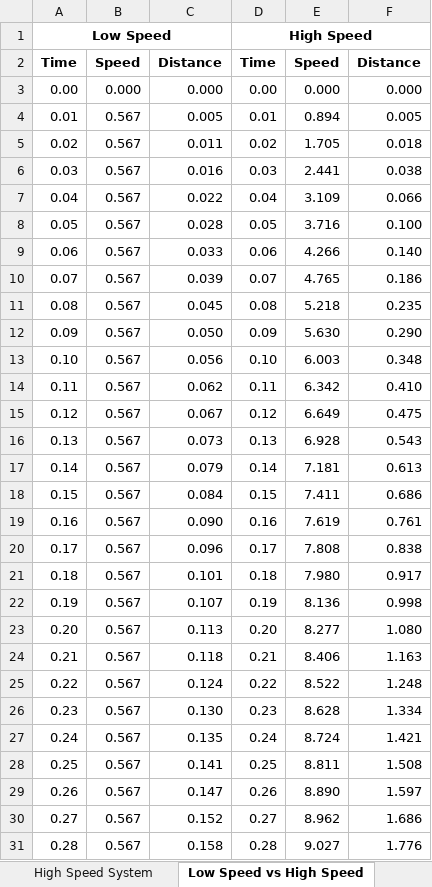
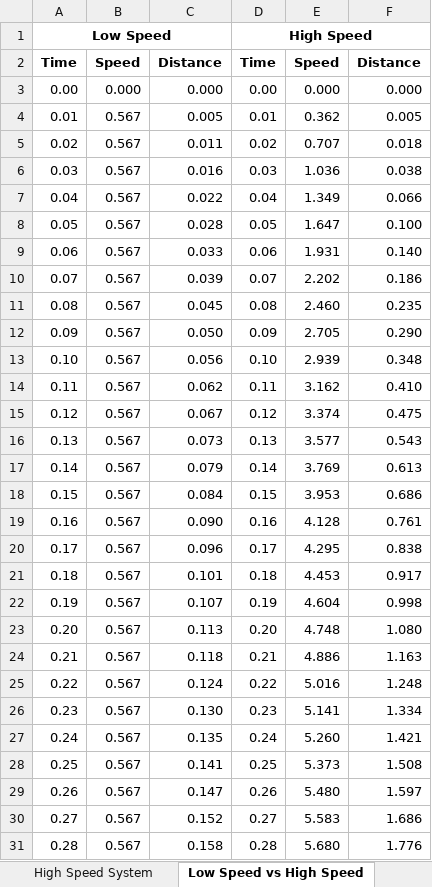
Before and after one commit to tabdallah/capstone, an Excel workbook: 4_Paddle_Controller/Paddle_Controller_System_Sizing.xlsx, sheet Low Speed vs High Speed, drawn as a sheet; only a part is shown; values as stored, in another font and other column widths than the file's, no borders; the diff covers the shown part only; the diff names each change by its address in the sheet, - before the commit and + after, or states it on an @@ line.

```diff
--- a/4_Paddle_Controller/Paddle_Controller_System_Sizing.xlsx (sheet Low Speed vs High Speed)
+++ b/4_Paddle_Controller/Paddle_Controller_System_Sizing.xlsx (sheet Low Speed vs High Speed)
-E4: 0.894
+E4: 0.362
-E5: 1.705
+E5: 0.707
-E6: 2.441
+E6: 1.036
-E7: 3.109
+E7: 1.349
-E8: 3.716
+E8: 1.647
-E9: 4.266
+E9: 1.931
-E10: 4.765
+E10: 2.202
-E11: 5.218
+E11: 2.460
-E12: 5.630
+E12: 2.705
-E13: 6.003
+E13: 2.939
-E14: 6.342
+E14: 3.162
-E15: 6.649
+E15: 3.374
-E16: 6.928
+E16: 3.577
-E17: 7.181
+E17: 3.769
-E18: 7.411
+E18: 3.953
-E19: 7.619
+E19: 4.128
-E20: 7.808
+E20: 4.295
-E21: 7.980
+E21: 4.453
-E22: 8.136
+E22: 4.604
-E23: 8.277
+E23: 4.748
-E24: 8.406
+E24: 4.886
-E25: 8.522
+E25: 5.016
-E26: 8.628
+E26: 5.141
-E27: 8.724
+E27: 5.260
-E28: 8.811
+E28: 5.373
-E29: 8.890
+E29: 5.480
-E30: 8.962
+E30: 5.583
-E31: 9.027
+E31: 5.680
```
Also changed, not shown: 122 edited cells elsewhere in this sheet, sheet High Speed System, charts or pictures, 18 other files.
